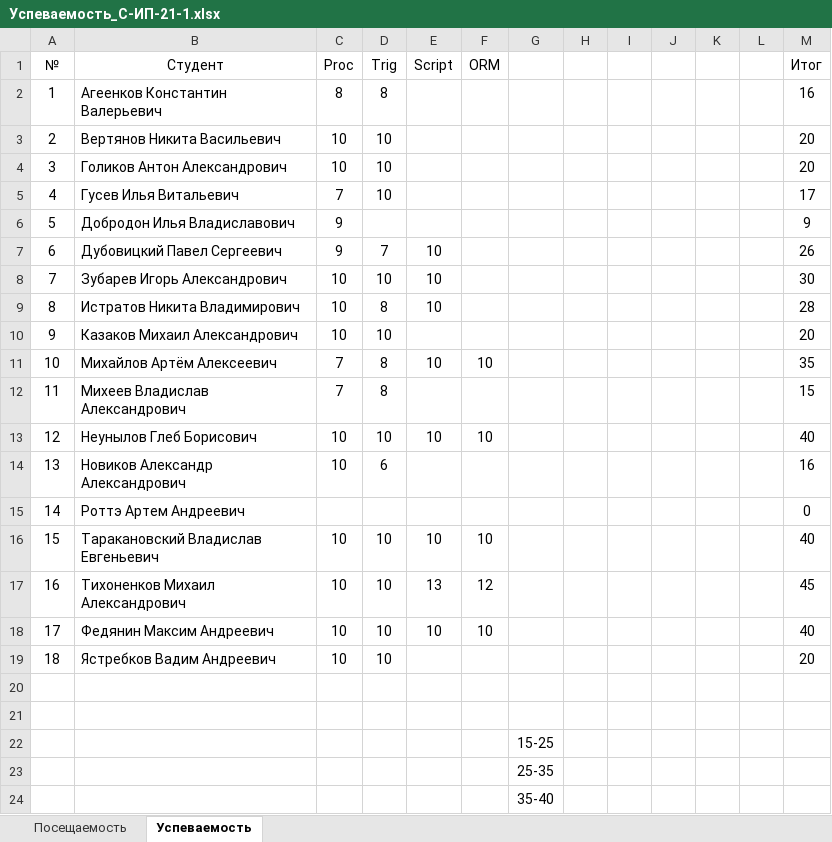
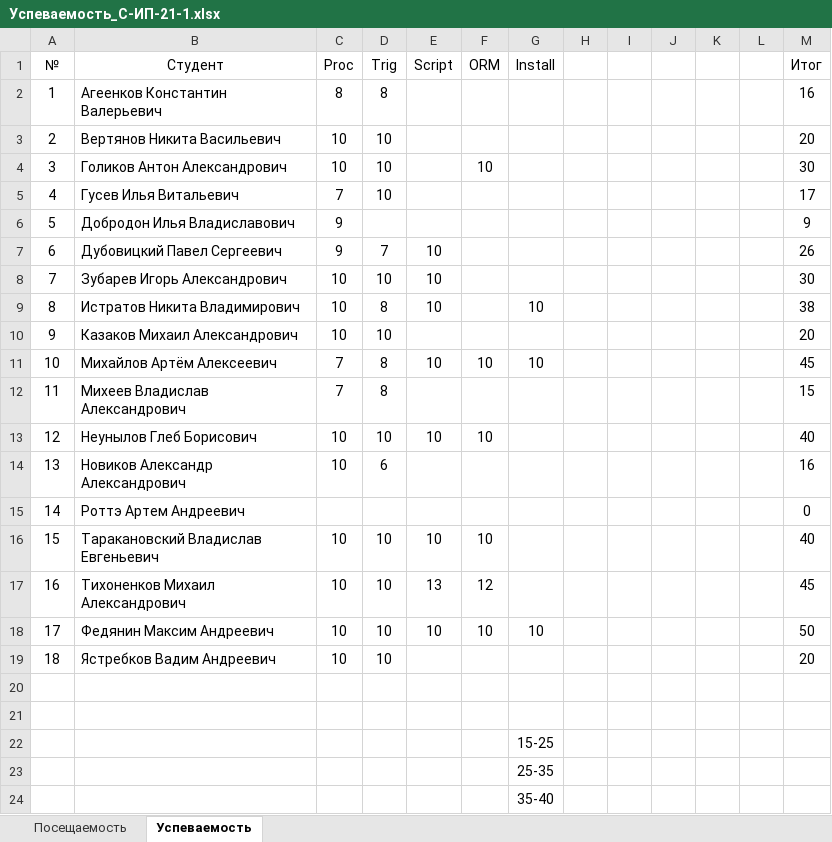
Before and after one commit to TheBandik/db-management-and-automation, an Excel workbook: Успеваемость_С-ИП-21-1.xlsx, sheet Успеваемость, drawn as a sheet; values as stored, in another font and other column widths than the file's, no borders; the diff names each change by its address in the sheet, - before the commit and + after, or states it on an @@ line.

```diff
--- a/Успеваемость_С-ИП-21-1.xlsx (sheet Успеваемость)
+++ b/Успеваемость_С-ИП-21-1.xlsx (sheet Успеваемость)
-G1: (empty)
+G1: Install
-F4 (ORM): (empty)
+F4 (ORM): 10
-M4 (Итог): 20
+M4 (Итог): 30
-G9 (Install): (empty)
+G9 (Install): 10
-M9 (Итог): 28
+M9 (Итог): 38
-G11 (Install): (empty)
+G11 (Install): 10
-M11 (Итог): 35
+M11 (Итог): 45
-G18 (Install): (empty)
+G18 (Install): 10
-M18 (Итог): 40
+M18 (Итог): 50
```
Also changed, not shown: sheet Посещаемость, Успеваемость_С-ИП-21-2.xlsx.
